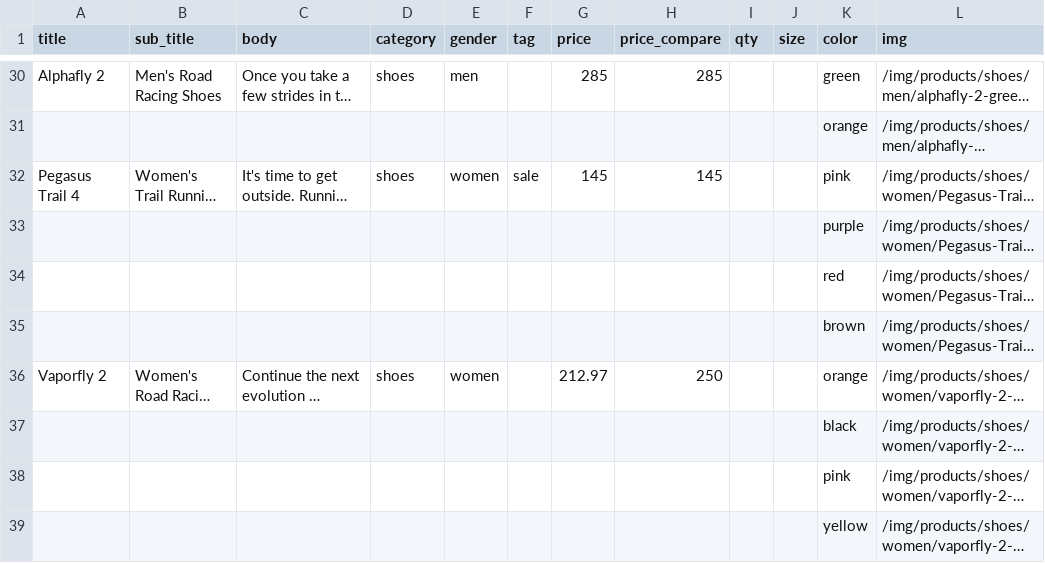
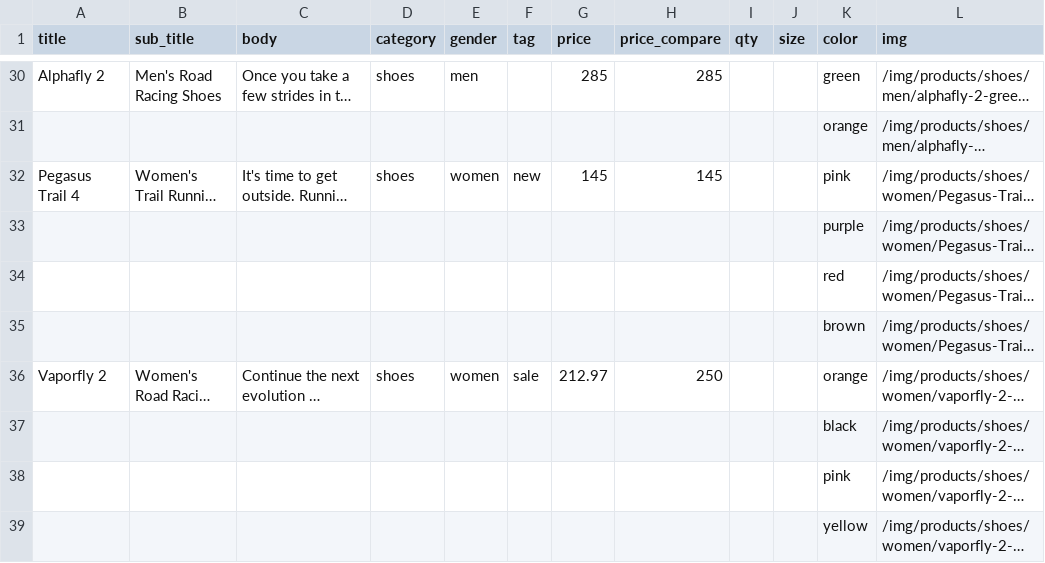
Before and after one commit to joshdotjs/php-web-app.com, a CSV file: csv/data.csv, drawn as a sheet; only a part is shown, gaps mark what is left out; long unchanged cells end in …; the diff covers the shown part only; the diff names each change by its address in the sheet, - before the commit and + after, or states it on an @@ line.

```diff
--- a/csv/data.csv
+++ b/csv/data.csv
-F32 (tag): sale
+F32 (tag): new
-F36 (tag): (empty)
+F36 (tag): sale
```
Also changed, not shown: 21 edited cells elsewhere in this file, 3 other files.
